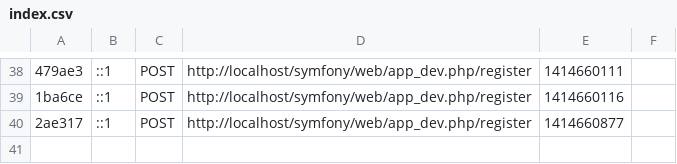
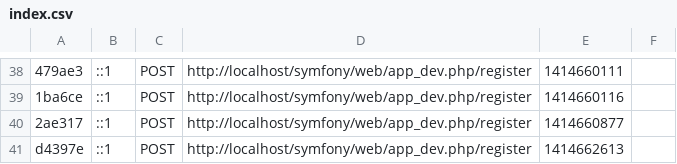
Before and after one commit to jvillariaza/user-management, a CSV file: app/cache/dev/profiler/index.csv, drawn as a sheet; only a part is shown, gaps mark what is left out; the diff names each change by its address in the sheet, - before the commit and + after, or states it on an @@ line.

```diff
--- a/app/cache/dev/profiler/index.csv
+++ b/app/cache/dev/profiler/index.csv
+row 41: d4397e | ::1 | POST | http://localhost/symfony/web/app_dev.php/register | 1414662613
```
Also changed, not shown: 1 other file.
